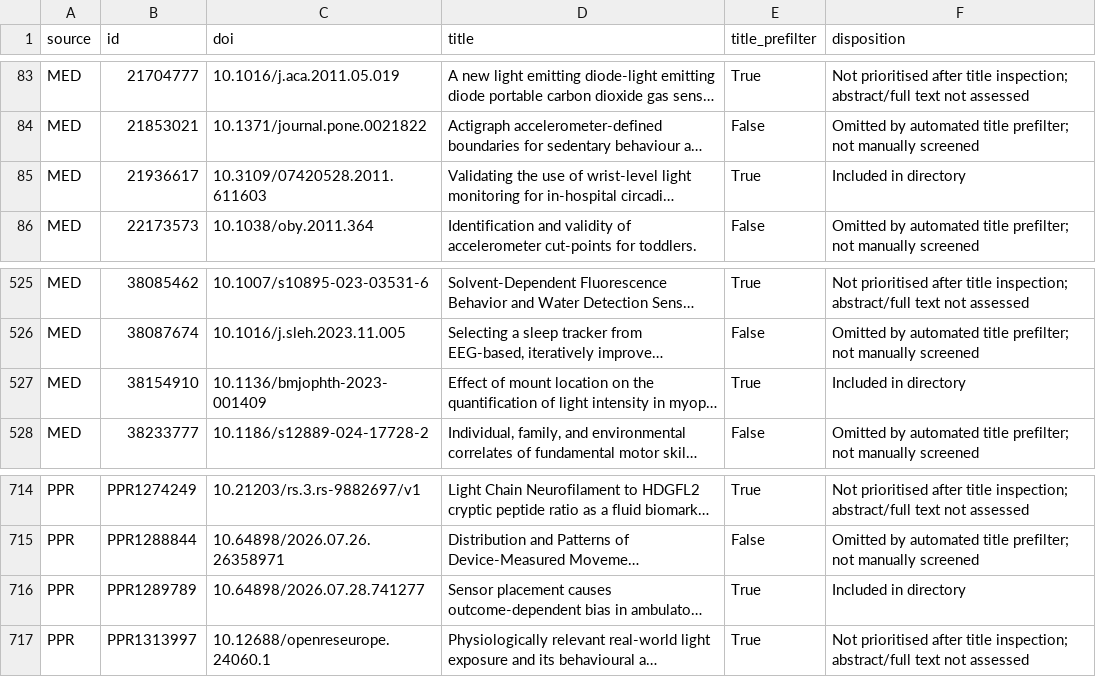
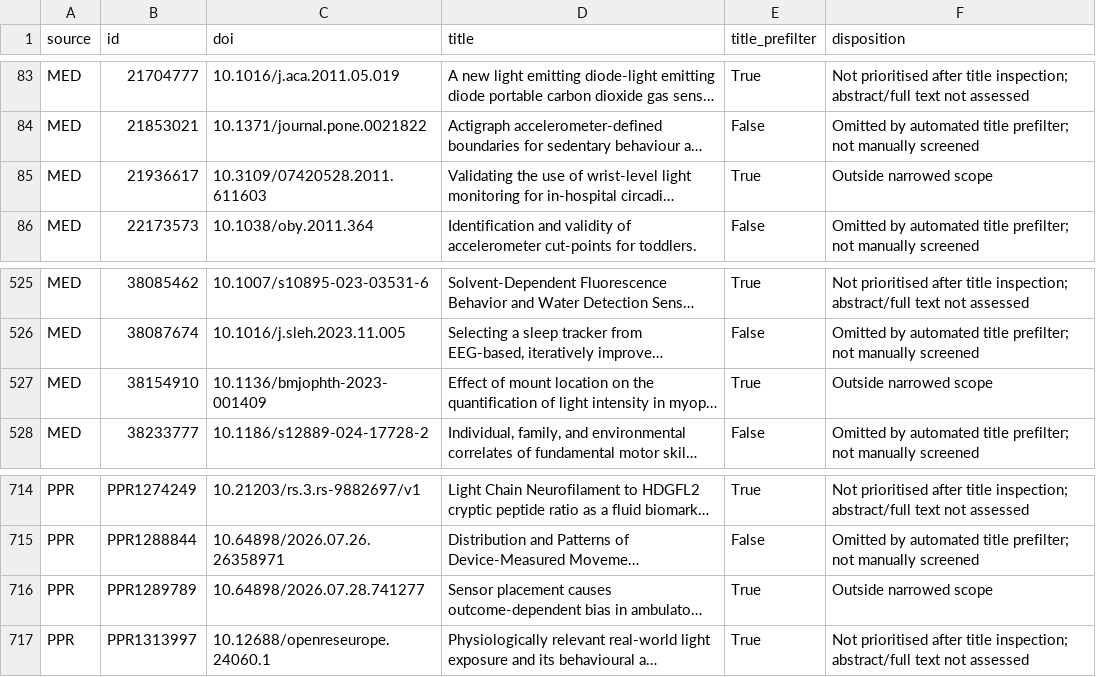
Before and after one commit to tscnlab/website-lightloggers, a CSV file: data/title-triage.csv, drawn as a sheet; only a part is shown, gaps mark what is left out; long unchanged cells end in …; the diff names each change by its address in the sheet, - before the commit and + after, or states it on an @@ line.

```diff
--- a/data/title-triage.csv
+++ b/data/title-triage.csv
-F85 (disposition): Included in directory
+F85 (disposition): Outside narrowed scope
-F527 (disposition): Included in directory
+F527 (disposition): Outside narrowed scope
-F716 (disposition): Included in directory
+F716 (disposition): Outside narrowed scope
```
Also changed, not shown: data/search-decisions.csv, 15 other files.
